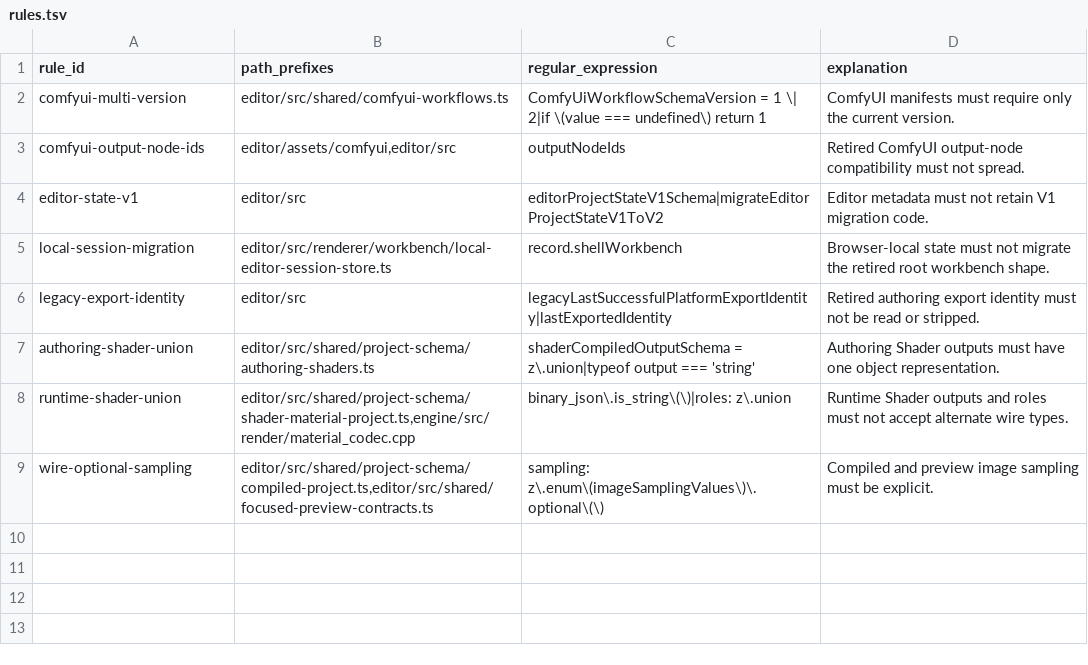
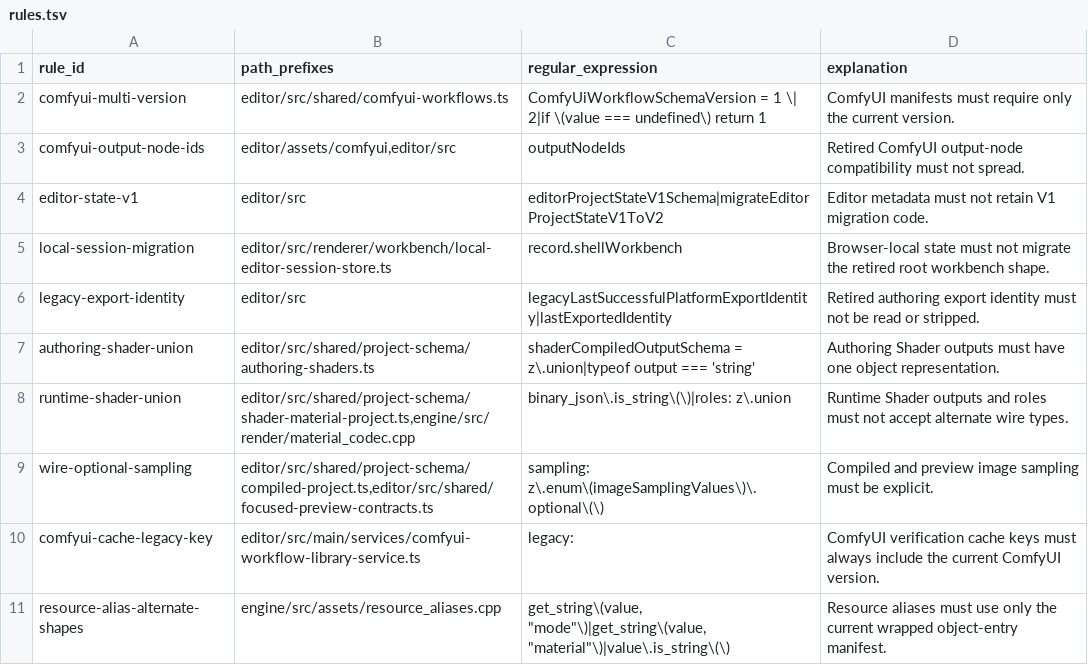
Before and after one commit to Cruel/nt, a TSV file: cmake/schema_version_policy/rules.tsv, drawn as a sheet.

Commit message:
single-current-schema-version: implement Phase 8 (Repository Audit, Documentation, Certification)
- Rebuilt contract inventory to 42 contracts with evidence columns
- Strengthened CMake policy checker (requires evidence, validates paths)
- Added permanent policy rules for ComfyUI cache, resource-alias shapes
- Added strict schema/version enforcement for editor tab state and
  Shader draft recovery across all editors
- Replaced ComfyUI verification cache with strict versioned document
- Replaced resource-alias manifest with strict versioned contract,
  removed retired alternate shapes
- Capped editor distribution stage manifest with strict identity/version
- Reconciled documentation across architecture, build, editor, engine
- Created permanent certification record
- Archived the completed implementation plan
- Fixed C++ policy violations in resource_aliases.cpp (unsafe json)
  and material_codec.cpp (unsafe json.get)

```diff
--- a/cmake/schema_version_policy/rules.tsv
+++ b/cmake/schema_version_policy/rules.tsv
@@ -9 +9,3 @@ runtime-shader-union	editor/src/shared/project-schema/shader-material-project.ts
 wire-optional-sampling	editor/src/shared/project-schema/compiled-project.ts,editor/src/shared/focused-preview-contracts.ts	sampling: z\.enum\(imageSamplingValues\)\.optional\(\)	Compiled and preview image sampling must be explicit.
+comfyui-cache-legacy-key	editor/src/main/services/comfyui-workflow-library-service.ts	legacy:	ComfyUI verification cache keys must always include the current ComfyUI version.
+resource-alias-alternate-shapes	engine/src/assets/resource_aliases.cpp	get_string\(value, "mode"\)|get_string\(value, "material"\)|value\.is_string\(\)	Resource aliases must use only the current wrapped object-entry manifest.
```
Also changed, not shown: 44 other files.
